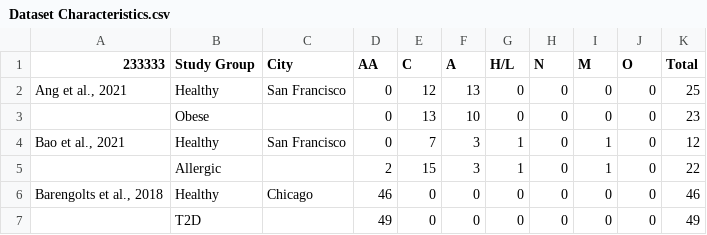
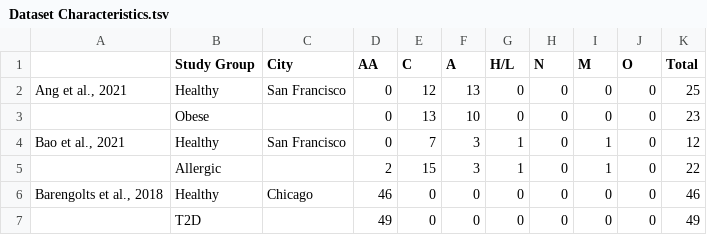
Before and after one commit to nush320/Gut-Microbiome, a TSV file: data/Dataset Characteristics.tsv (was data/Dataset Characteristics.csv), drawn as a sheet; only a part is shown.

Commit message:
data update

```diff
--- a/data/Dataset Characteristics.csv
+++ b/data/Dataset Characteristics.tsv
@@ -1,2 +1,2 @@
-233333	Study Group	City	AA	C	A	H/L	N	M	O	Total
+	Study Group	City	AA	C	A	H/L	N	M	O	Total
 "Ang et al., 2021"	Healthy	San Francisco	0	12	13	0	0	0	0	25
```
Also changed, not shown: 1 other file.
